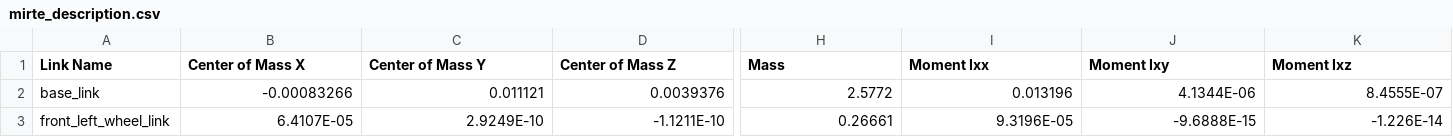
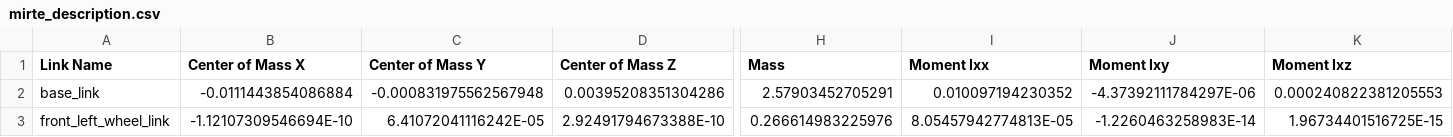
Before and after one commit to wooepeke/Mirte-Master-Simulation, a CSV file: src/mirte-ros-packages-mirte-master/mirte_description/urdf/mirte_description.csv, drawn as a sheet; only a part is shown, gaps mark what is left out; the diff covers the shown part only; the diff names each change by its address in the sheet, - before the commit and + after, or states it on an @@ line.

```diff
--- a/src/mirte-ros-packages-mirte-master/mirte_description/urdf/mirte_description.csv
+++ b/src/mirte-ros-packages-mirte-master/mirte_description/urdf/mirte_description.csv
-B2 (Center of Mass X): -0.00083266
+B2 (Center of Mass X): -0.0111443854086884
-C2 (Center of Mass Y): 0.011121
+C2 (Center of Mass Y): -0.000831975562567948
-D2 (Center of Mass Z): 0.0039376
+D2 (Center of Mass Z): 0.00395208351304286
-H2 (Mass): 2.5772
+H2 (Mass): 2.57903452705291
-I2 (Moment Ixx): 0.013196
+I2 (Moment Ixx): 0.010097194230352
-J2 (Moment Ixy): 4.1344E-06
+J2 (Moment Ixy): -4.37392111784297E-06
-K2 (Moment Ixz): 8.4555E-07
+K2 (Moment Ixz): 0.000240822381205553
-B3 (Center of Mass X): 6.4107E-05
+B3 (Center of Mass X): -1.12107309546694E-10
-C3 (Center of Mass Y): 2.9249E-10
+C3 (Center of Mass Y): 6.41072041116242E-05
-D3 (Center of Mass Z): -1.1211E-10
+D3 (Center of Mass Z): 2.92491794673388E-10
-H3 (Mass): 0.26661
+H3 (Mass): 0.266614983225976
-I3 (Moment Ixx): 9.3196E-05
+I3 (Moment Ixx): 8.05457942774813E-05
-J3 (Moment Ixy): -9.6888E-15
+J3 (Moment Ixy): -1.2260463258983E-14
-K3 (Moment Ixz): -1.226E-14
+K3 (Moment Ixz): 1.96734401516725E-15
```
Also changed, not shown: 137 edited cells elsewhere in this file, 16 other files.
